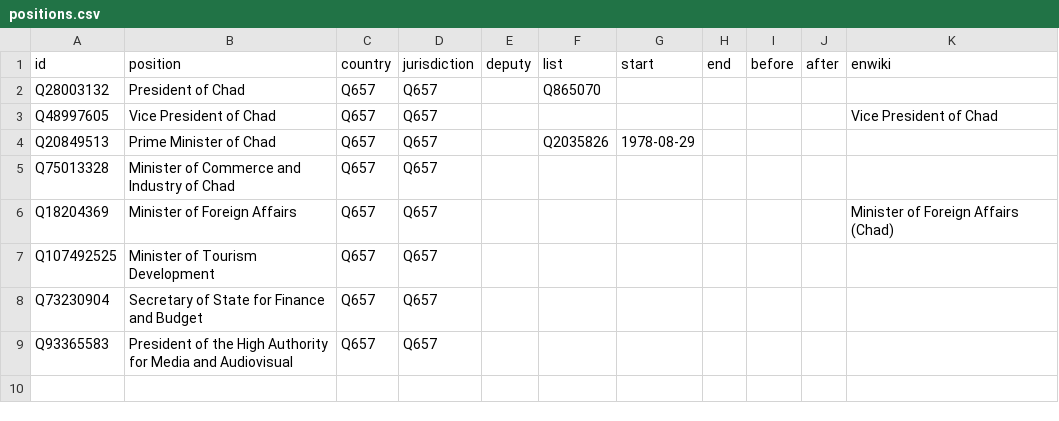
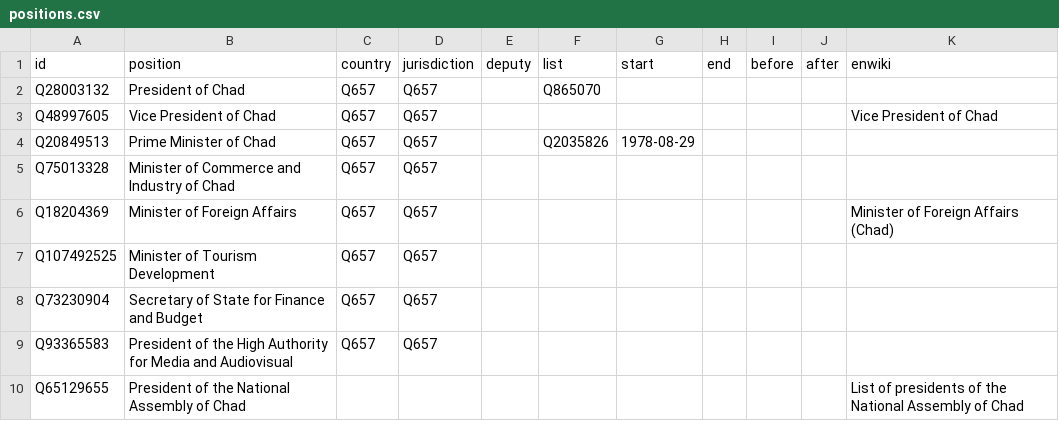
Before and after one commit to every-politician-scrapers/chad-ministers, a CSV file: html/positions.csv, drawn as a sheet; the diff names each change by its address in the sheet, - before the commit and + after, or states it on an @@ line.

```diff
--- a/html/positions.csv
+++ b/html/positions.csv
+row 10: Q65129655 | President of the National Assembly of Chad |  |  |  |  |  |  |  |  | List of presidents of the National Assembly of Chad
```
Also changed, not shown: html/holders21.csv.
